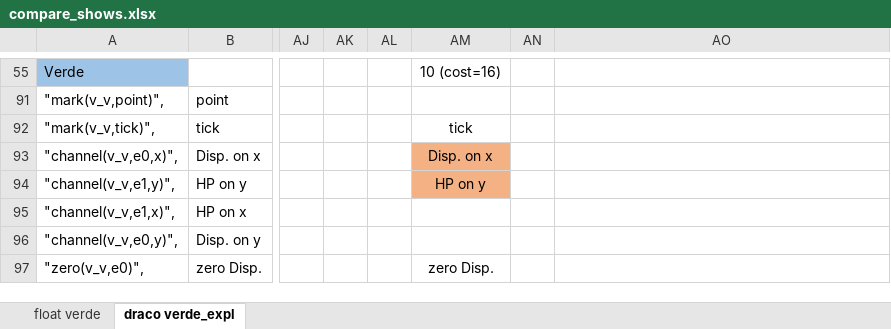
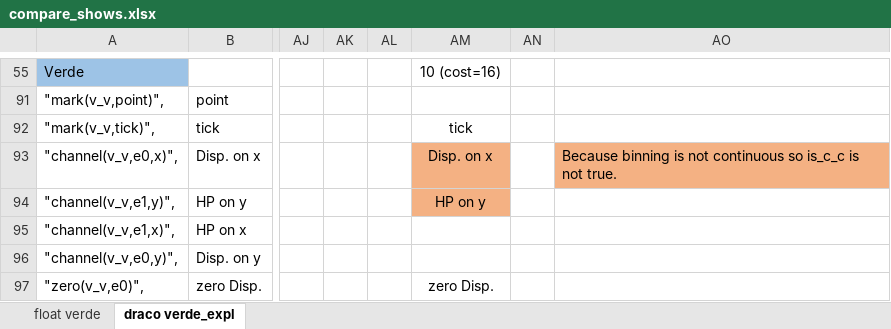
Before and after one commit to trubens71/verde, an Excel workbook: asp_explore/draco_mv/compare_shows.xlsx, sheet draco verde_expl, drawn as a sheet; only a part is shown, gaps mark what is left out; values as stored, in another font and other column widths than the file's, no borders; charts and pictures not drawn; the diff names each change by its address in the sheet, - before the commit and + after, or states it on an @@ line.

```diff
--- a/asp_explore/draco_mv/compare_shows.xlsx (sheet draco verde_expl)
+++ b/asp_explore/draco_mv/compare_shows.xlsx (sheet draco verde_expl)
-AO93: (empty)
+AO93: Because binning is not continuous so is_c_c is not true.
-AO93 fill: none
+AO93 fill: #F4B183
```
Also changed, not shown: charts or pictures, 17 other files.
